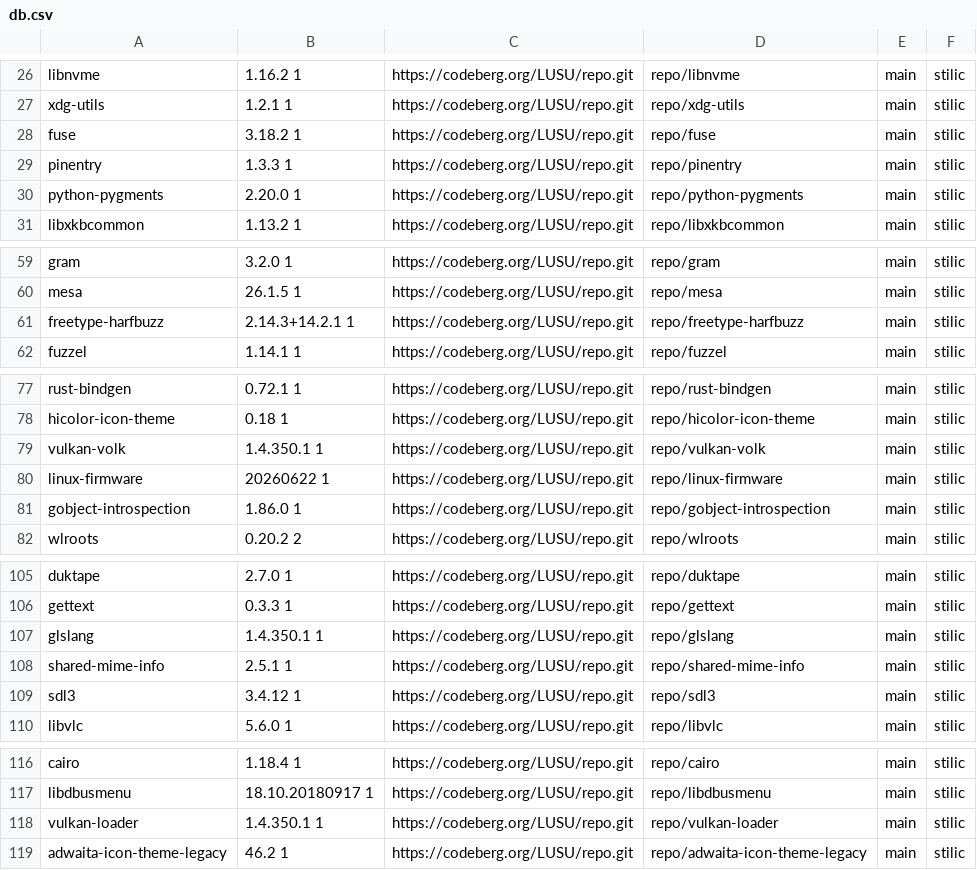
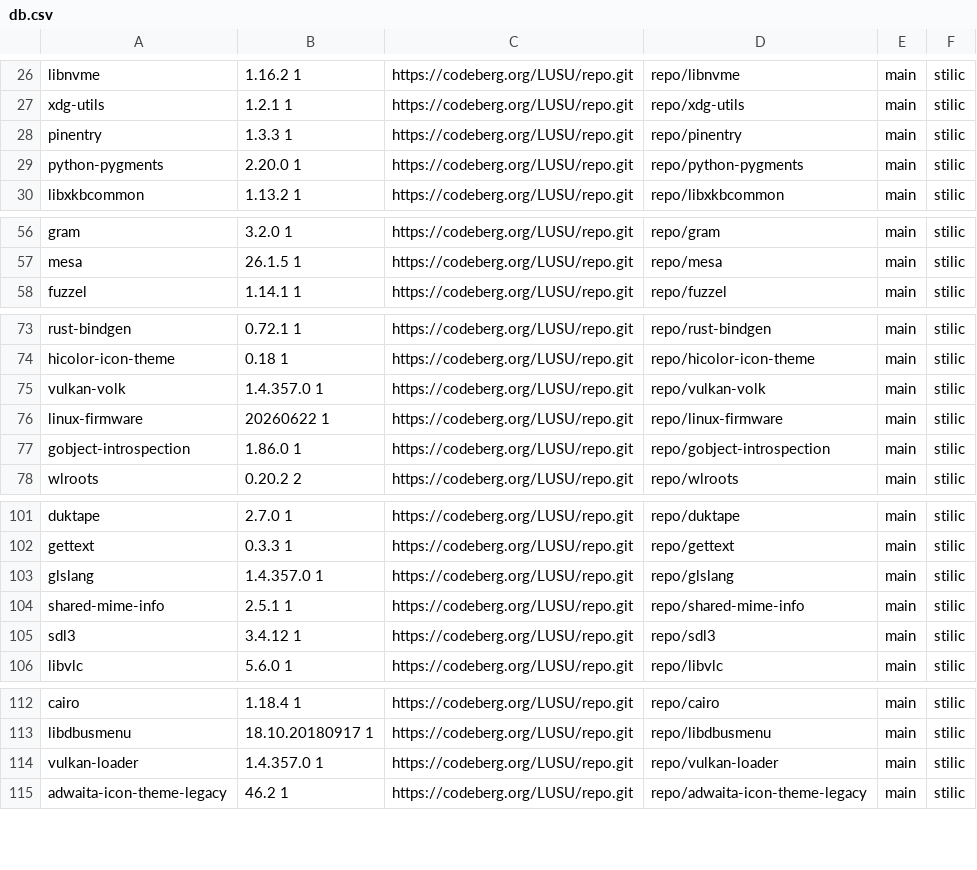
Before and after one commit to aabacchus/kiss-find, a CSV file: db.csv, drawn as a sheet; only a part is shown, gaps mark what is left out; the diff covers the shown part only.

```diff
--- a/db.csv
+++ b/db.csv
@@ -27,3 +27,2 @@ libnvme,1.16.2 1,https://codeberg.org/LUSU/repo.git,repo/libnvme,main,"stilic"
 xdg-utils,1.2.1 1,https://codeberg.org/LUSU/repo.git,repo/xdg-utils,main,"stilic"
-fuse,3.18.2 1,https://codeberg.org/LUSU/repo.git,repo/fuse,main,"stilic"
 pinentry,1.3.3 1,https://codeberg.org/LUSU/repo.git,repo/pinentry,main,"stilic"
@@ -60,3 +57,2 @@ gram,3.2.0 1,https://codeberg.org/LUSU/repo.git,repo/gram,main,"stilic"
 mesa,26.1.5 1,https://codeberg.org/LUSU/repo.git,repo/mesa,main,"stilic"
-freetype-harfbuzz,2.14.3+14.2.1 1,https://codeberg.org/LUSU/repo.git,repo/freetype-harfbuzz,main,"stilic"
 fuzzel,1.14.1 1,https://codeberg.org/LUSU/repo.git,repo/fuzzel,main,"stilic"
@@ -78,3 +74,3 @@ rust-bindgen,0.72.1 1,https://codeberg.org/LUSU/repo.git,repo/rust-bindgen,main,
 hicolor-icon-theme,0.18 1,https://codeberg.org/LUSU/repo.git,repo/hicolor-icon-theme,main,"stilic"
-vulkan-volk,1.4.350.1 1,https://codeberg.org/LUSU/repo.git,repo/vulkan-volk,main,"stilic"
+vulkan-volk,1.4.357.0 1,https://codeberg.org/LUSU/repo.git,repo/vulkan-volk,main,"stilic"
 linux-firmware,20260622 1,https://codeberg.org/LUSU/repo.git,repo/linux-firmware,main,"stilic"
@@ -106,3 +102,3 @@ duktape,2.7.0 1,https://codeberg.org/LUSU/repo.git,repo/duktape,main,"stilic"
 gettext,0.3.3 1,https://codeberg.org/LUSU/repo.git,repo/gettext,main,"stilic"
-glslang,1.4.350.1 1,https://codeberg.org/LUSU/repo.git,repo/glslang,main,"stilic"
+glslang,1.4.357.0 1,https://codeberg.org/LUSU/repo.git,repo/glslang,main,"stilic"
 shared-mime-info,2.5.1 1,https://codeberg.org/LUSU/repo.git,repo/shared-mime-info,main,"stilic"
@@ -117,3 +113,3 @@ cairo,1.18.4 1,https://codeberg.org/LUSU/repo.git,repo/cairo,main,"stilic"
 libdbusmenu,18.10.20180917 1,https://codeberg.org/LUSU/repo.git,repo/libdbusmenu,main,"stilic"
-vulkan-loader,1.4.350.1 1,https://codeberg.org/LUSU/repo.git,repo/vulkan-loader,main,"stilic"
+vulkan-loader,1.4.357.0 1,https://codeberg.org/LUSU/repo.git,repo/vulkan-loader,main,"stilic"
 adwaita-icon-theme-legacy,46.2 1,https://codeberg.org/LUSU/repo.git,repo/adwaita-icon-theme-legacy,main,"stilic"
```
Also changed, not shown: 8 removed rows and 2 edited cells elsewhere in this file.
